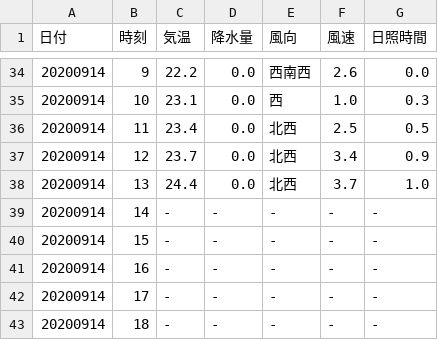
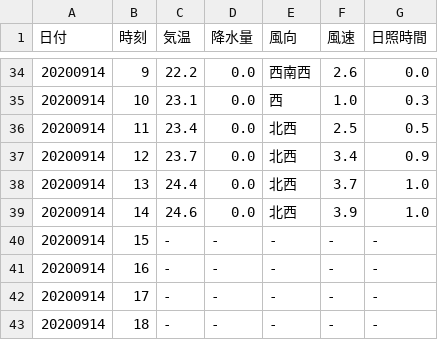
Before and after one commit to s1715-kudo/weather, a CSV file: past_weather/bungo-takata.csv, drawn as a sheet; only a part is shown, gaps mark what is left out; removed rows and columns are numbered as before the commit, all else as after; the diff names each change by its address in the sheet, - before the commit and + after, or states it on an @@ line.

```diff
--- a/past_weather/bungo-takata.csv
+++ b/past_weather/bungo-takata.csv
-row 39: 20200914 | 14 | - | - | - | - | -
+row 39: 20200914 | 14 | 24.6 | 0.0 | 北西 | 3.9 | 1.0
```
Also changed, not shown: past_weather/kunimi.csv, past_weather/nakatsu.csv, 9 other files.
